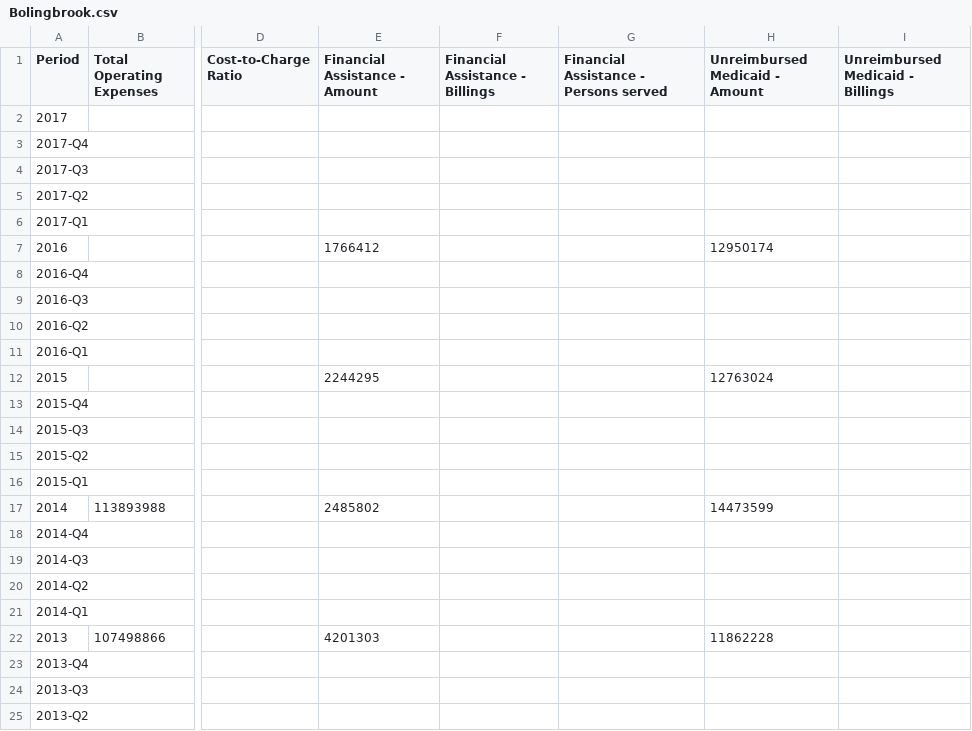
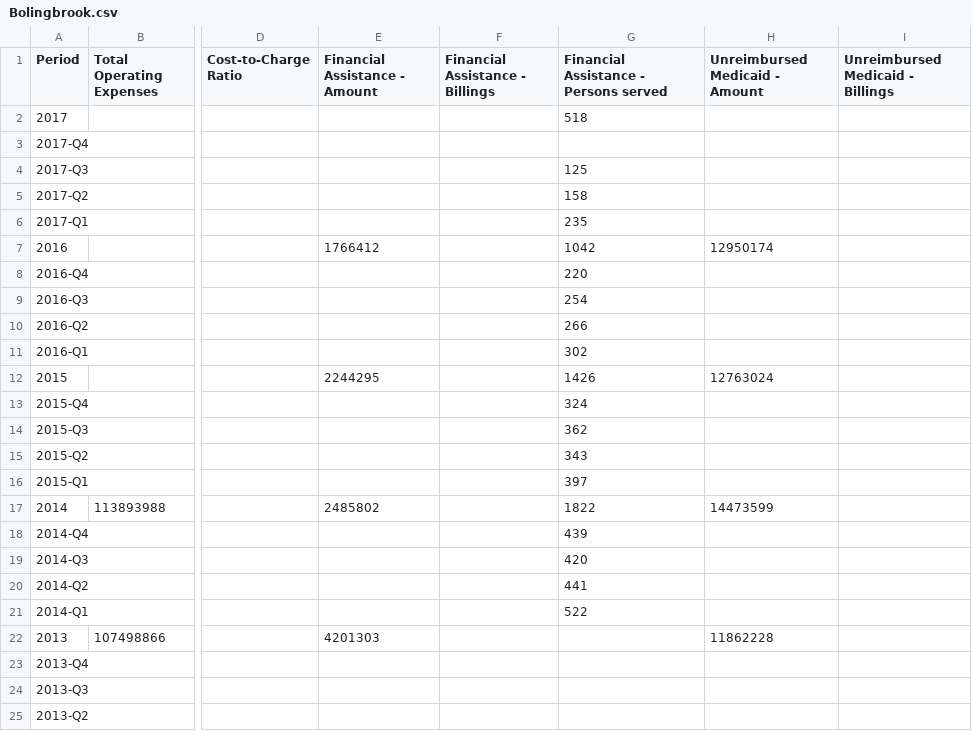
Before and after one commit to PresenceHealth/communitytouch, a CSV file: data/Bolingbrook.csv, drawn as a sheet; only a part is shown, gaps mark what is left out; the diff names each change by its address in the sheet, - before the commit and + after, or states it on an @@ line.

```diff
--- a/data/Bolingbrook.csv
+++ b/data/Bolingbrook.csv
-G2: (empty)
+G2: 518
-G4: (empty)
+G4: 125
-G5: (empty)
+G5: 158
-G6: (empty)
+G6: 235
-G7: (empty)
+G7: 1042
-G8: (empty)
+G8: 220
-G9: (empty)
+G9: 254
-G10: (empty)
+G10: 266
-G11: (empty)
+G11: 302
-G12: (empty)
+G12: 1426
-G13: (empty)
+G13: 324
-G14: (empty)
+G14: 362
-G15: (empty)
+G15: 343
-G16: (empty)
+G16: 397
-G17: (empty)
+G17: 1822
-G18: (empty)
+G18: 439
-G19: (empty)
+G19: 420
-G20: (empty)
+G20: 441
-G21: (empty)
+G21: 522
```
Also changed, not shown: data/ABMC.csv, data/AH System.csv, 18 other files.
